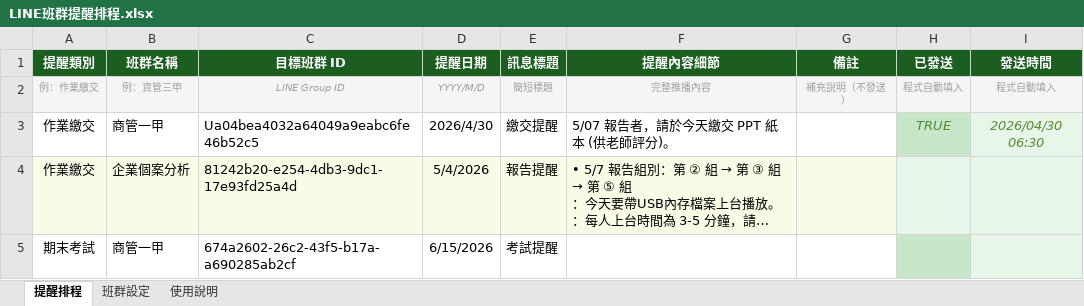
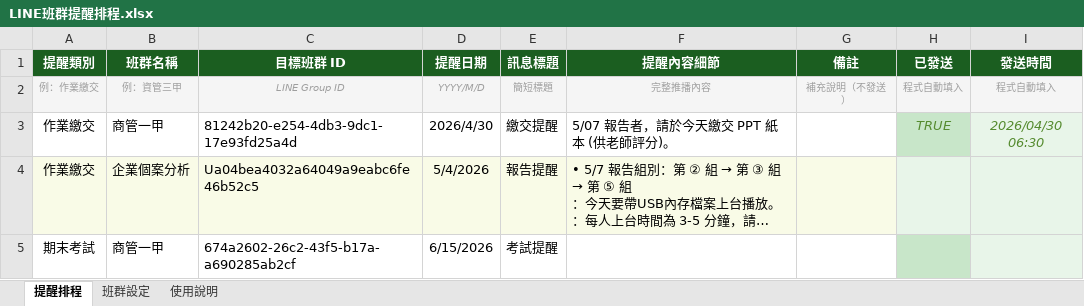
Before and after one commit to celinaliang65-lab/line-notify, an Excel workbook: data/LINE班群提醒排程.xlsx, sheet 提醒排程, drawn as a sheet; long unchanged cells end in …; values as stored, in another font and other column widths than the file's, no borders; the diff names each change by its address in the sheet, - before the commit and + after, or states it on an @@ line.

Commit message:
Add files via upload

```diff
--- a/data/LINE班群提醒排程.xlsx (sheet 提醒排程)
+++ b/data/LINE班群提醒排程.xlsx (sheet 提醒排程)
-C3 (目標班群 ID): Ua04bea4032a64049a9eabc6fe46b52c5
+C3 (目標班群 ID): 81242b20-e254-4db3-9dc1-17e93fd25a4d
-C4 (目標班群 ID): 81242b20-e254-4db3-9dc1-17e93fd25a4d
+C4 (目標班群 ID): Ua04bea4032a64049a9eabc6fe46b52c5
```
